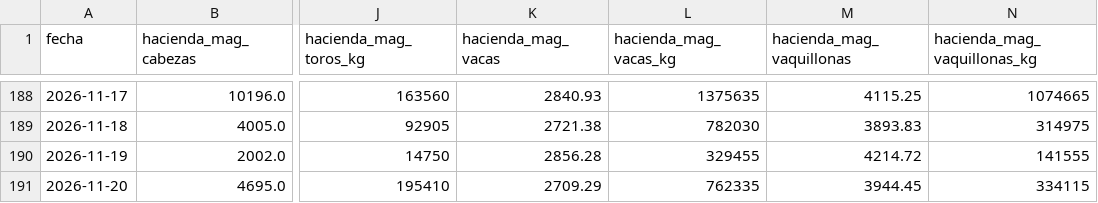
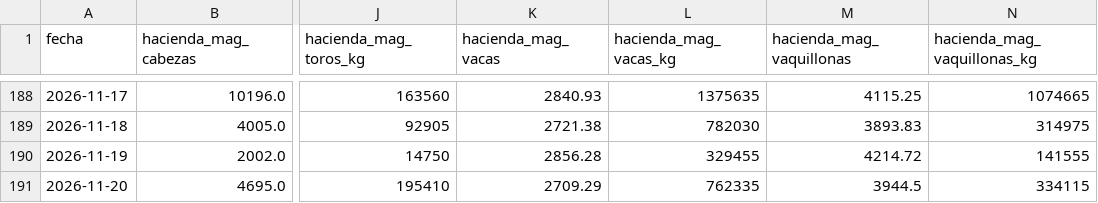
Before and after one commit to datamiazzo-2026/datos-publicos, a CSV file: respaldo/hacienda_diario.csv, drawn as a sheet; only a part is shown, gaps mark what is left out; the diff names each change by its address in the sheet, - before the commit and + after, or states it on an @@ line.

```diff
--- a/respaldo/hacienda_diario.csv
+++ b/respaldo/hacienda_diario.csv
-M191 (hacienda_mag_vaquillonas): 3944.45
+M191 (hacienda_mag_vaquillonas): 3944.5
```
Also changed, not shown: respaldo/bonos_tasa_fija.csv, respaldo/indice.csv, 13 other files.
